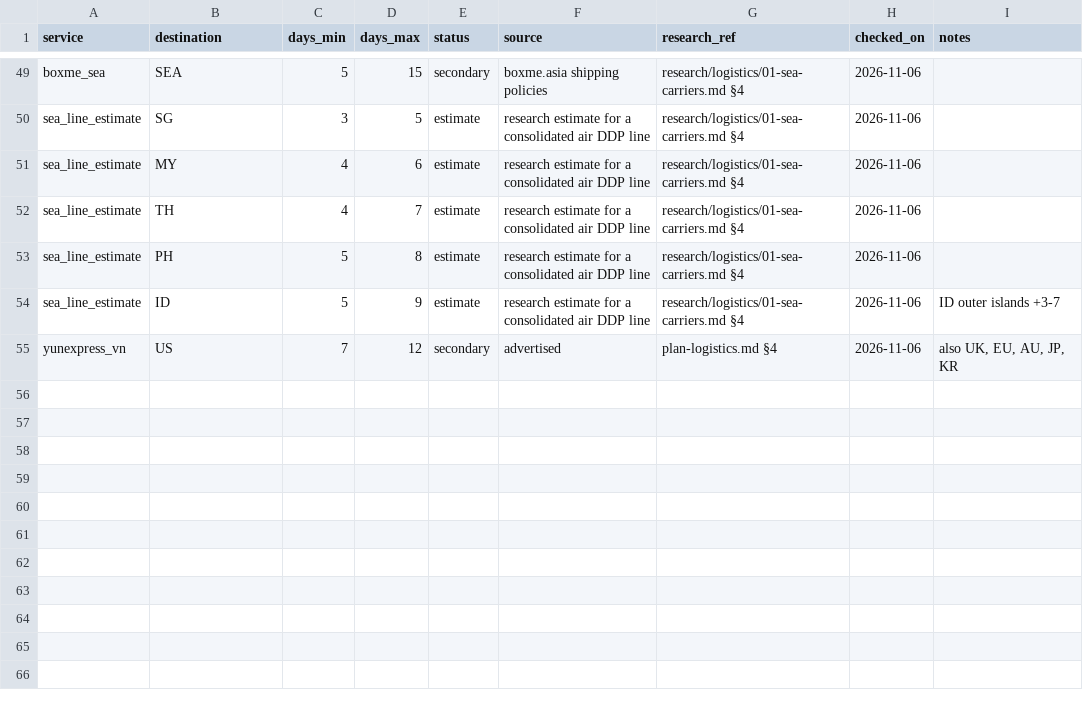
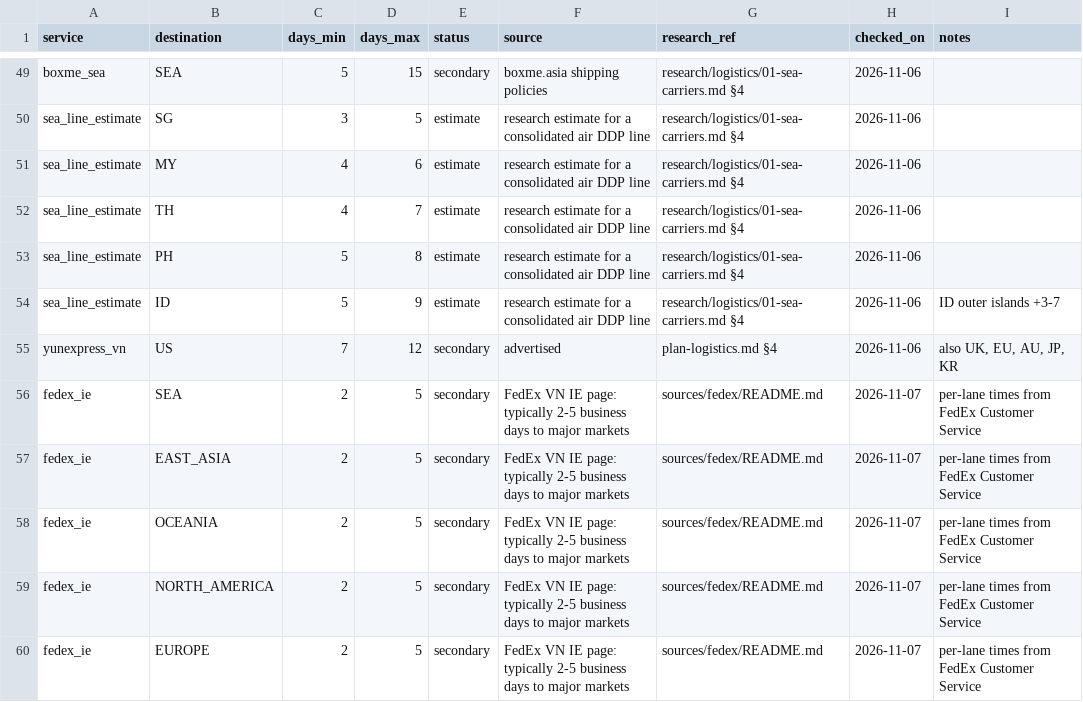
Before and after one commit to florianmarkusse/merchant-of-record, a CSV file: docs/markets/transit.csv, drawn as a sheet; only a part is shown, gaps mark what is left out; the diff names each change by its address in the sheet, - before the commit and + after, or states it on an @@ line.

```diff
--- a/docs/markets/transit.csv
+++ b/docs/markets/transit.csv
+row 56: fedex_ie | SEA | 2 | 5 | secondary | FedEx VN IE page: typically 2-5 business days to major markets | sources/fedex/README.md | 2026-11-07 | per-lane times from FedEx Customer Service
+row 57: fedex_ie | EAST_ASIA | 2 | 5 | secondary | FedEx VN IE page: typically 2-5 business days to major markets | sources/fedex/README.md | 2026-11-07 | per-lane times from FedEx Customer Service
+row 58: fedex_ie | OCEANIA | 2 | 5 | secondary | FedEx VN IE page: typically 2-5 business days to major markets | sources/fedex/README.md | 2026-11-07 | per-lane times from FedEx Customer Service
+row 59: fedex_ie | NORTH_AMERICA | 2 | 5 | secondary | FedEx VN IE page: typically 2-5 business days to major markets | sources/fedex/README.md | 2026-11-07 | per-lane times from FedEx Customer Service
+row 60: fedex_ie | EUROPE | 2 | 5 | secondary | FedEx VN IE page: typically 2-5 business days to major markets | sources/fedex/README.md | 2026-11-07 | per-lane times from FedEx Customer Service
```
Also changed, not shown: docs/markets/rate_cards.csv, docs/markets/services.csv, 5 other files.
